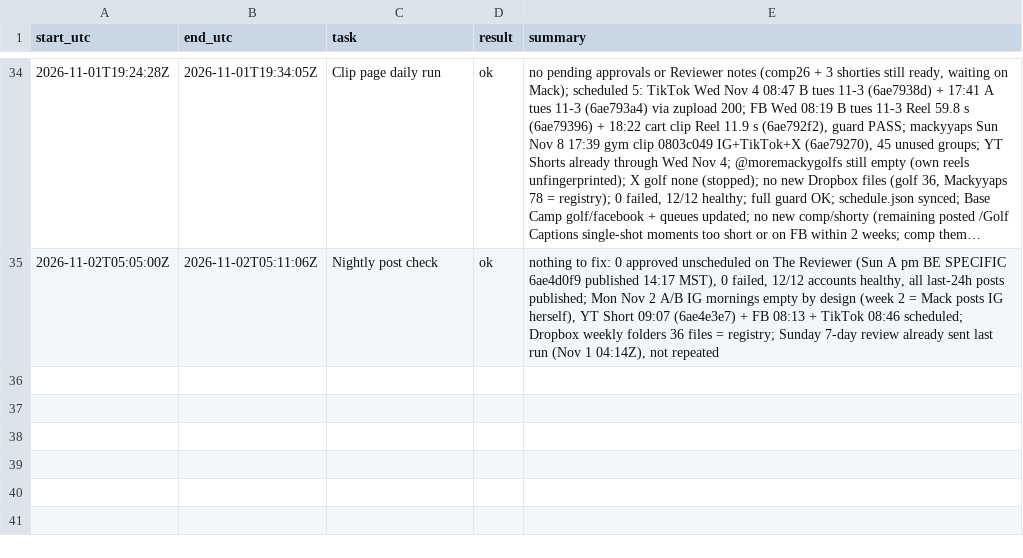
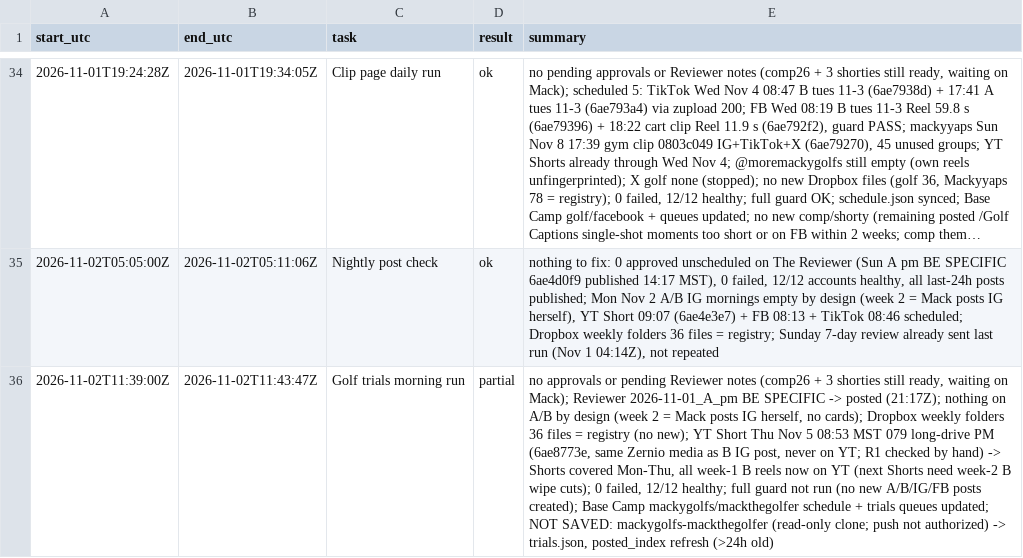
Before and after one commit to mack-fitz/clips, a TSV file: state/runlog.tsv, drawn as a sheet; only a part is shown, gaps mark what is left out; long unchanged cells end in …; the diff names each change by its address in the sheet, - before the commit and + after, or states it on an @@ line.

```diff
--- a/state/runlog.tsv
+++ b/state/runlog.tsv
+row 36: 2026-11-02T11:39:00Z | 2026-11-02T11:43:47Z | Golf trials morning run | partial | no approvals or pending Reviewer notes (comp26 + 3 shorties still ready, waiting on Mack); Reviewer 2026-11-01_A_pm BE SPECIFIC -> posted (21:17Z); nothing on A/B by design (week 2 = Mack posts IG herself, no cards); Dropbox weekly folders 36 files = registry (no new); YT Short Thu Nov 5 08:53 MST 079 long-drive PM (6ae8773e, same Zernio media as B IG post, never on YT; R1 checked by hand) -> Shorts covered Mon-Thu, all week-1 B reels now on YT (next Shorts need week-2 B wipe cuts); 0 failed, 12/12 healthy; full guard not run (no new A/B/IG/FB posts created); Base Camp mackygolfs/mackthegolfer schedule + trials queues updated; NOT SAVED: mackygolfs-mackthegolfer (read-only clone; push not authorized) -> trials.json, posted_index refresh (>24h old)
```
